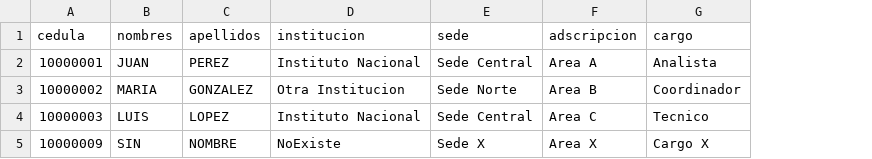
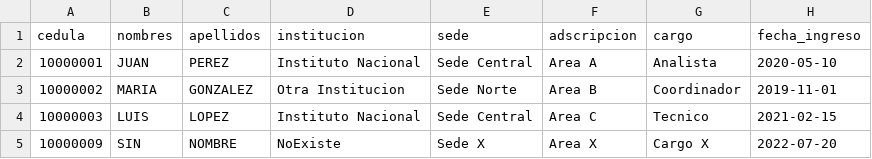
Before and after one commit to cmarrero2021/credenciales, a CSV file: front/src/assets/ejemplo_carga.csv, drawn as a sheet; the diff names each change by its address in the sheet, - before the commit and + after, or states it on an @@ line.

```diff
--- a/front/src/assets/ejemplo_carga.csv
+++ b/front/src/assets/ejemplo_carga.csv
+column H (fecha_ingreso), rows 2-5: 2020-05-10 | 2019-11-01 | 2021-02-15 | 2022-07-20
```
Also changed, not shown: 34 other files.
